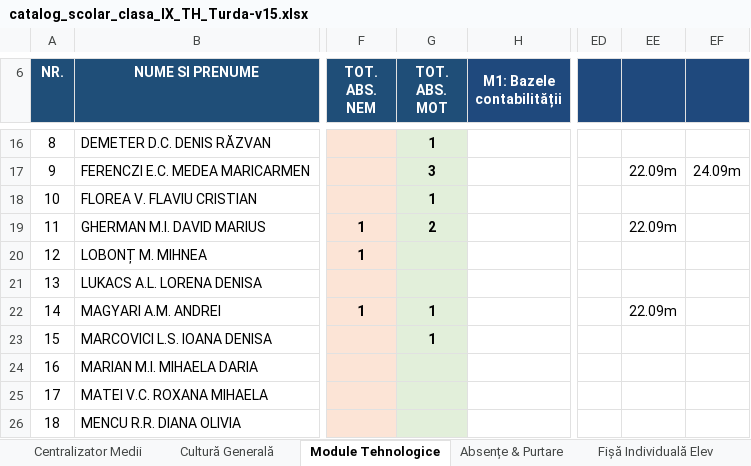
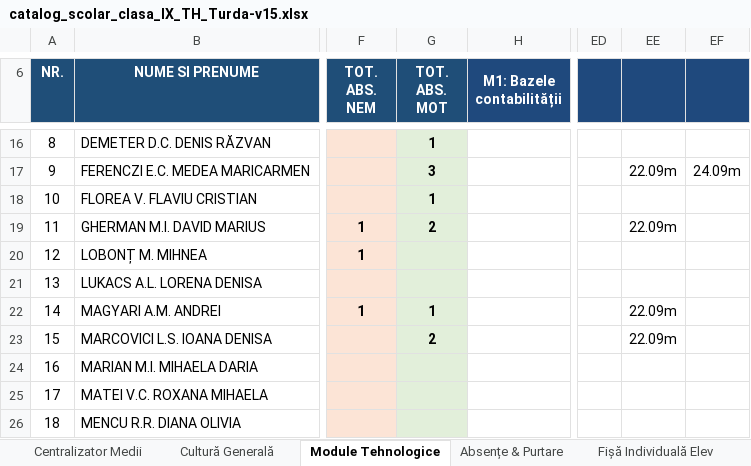
Before and after one commit to profudeconta-sketch/catalog-online, an Excel workbook: catalog_scolar_clasa_IX_TH_Turda-v15.xlsx, sheet Module Tehnologice, drawn as a sheet; only a part is shown, gaps mark what is left out; values as stored, in another font and other column widths than the file's, no borders; the diff names each change by its address in the sheet, - before the commit and + after, or states it on an @@ line.

```diff
--- a/catalog_scolar_clasa_IX_TH_Turda-v15.xlsx (sheet Module Tehnologice)
+++ b/catalog_scolar_clasa_IX_TH_Turda-v15.xlsx (sheet Module Tehnologice)
-G23 (TOT. ABS. MOT): 1
+G23 (TOT. ABS. MOT): 2
-EE23: (empty)
+EE23: 22.09m
```
Also changed, not shown: sheet Absențe & Purtare, sheet Centralizator Medii.
